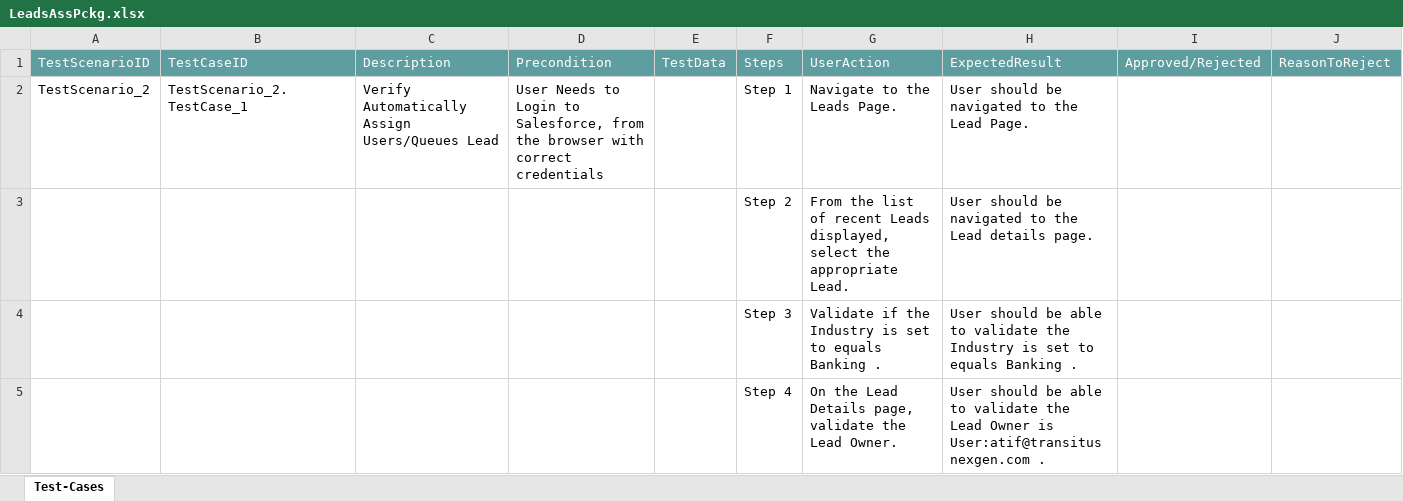
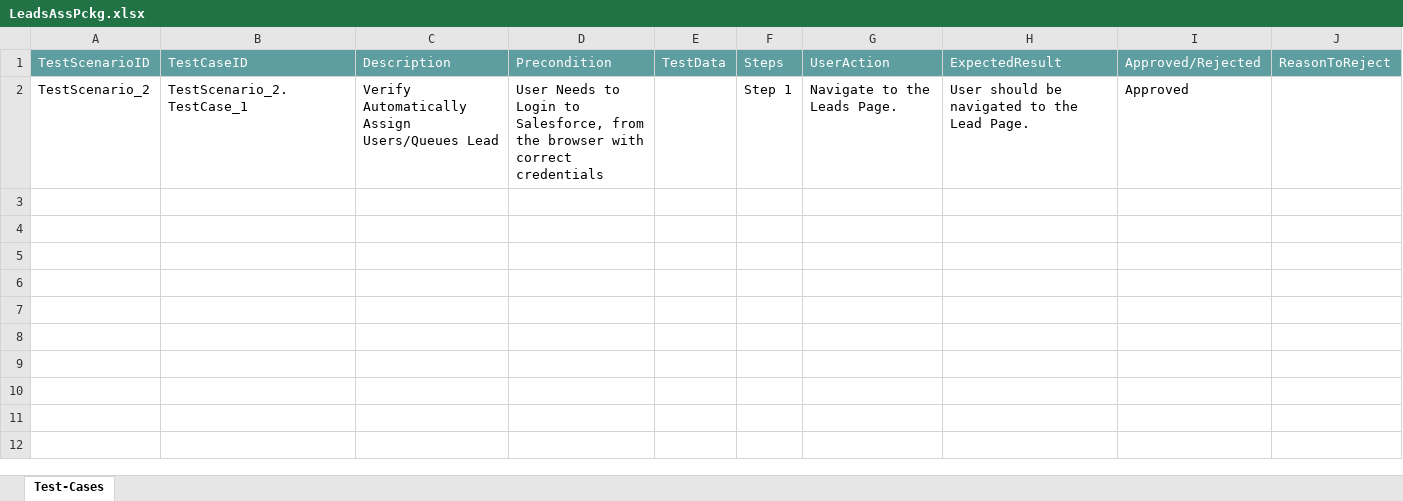
Before and after one commit to ShaikMohamedIrfan/TestAtif, an Excel workbook: LeadsAssPckg.xlsx, sheet Test-Cases, drawn as a sheet; values as stored, in another font and other column widths than the file's, no borders; table styles not drawn; the diff names each change by its address in the sheet, - before the commit and + after, or states it on an @@ line.

Commit message:
Update LeadsAssPckg.xlsx

```diff
--- a/LeadsAssPckg.xlsx (sheet Test-Cases)
+++ b/LeadsAssPckg.xlsx (sheet Test-Cases)
-I2: (empty)
+I2: Approved
@@ row 3 hidden:  |  |  |  |  | Step 2 | From the list of recent Leads displayed, select the appropriate Lead. | User should be navigated to the Lead details page. @@
@@ row 4 hidden:  |  |  |  |  | Step 3 | Validate if the Industry is set to equals Banking . | User should be able to validate the Industry is set to equals Banking . @@
@@ row 5 hidden:  |  |  |  |  | Step 4 | On the Lead Details page, validate the Lead Owner. | User should be able to validate the Lead Owner is User:atif@transitusnexgen.com . @@
```
